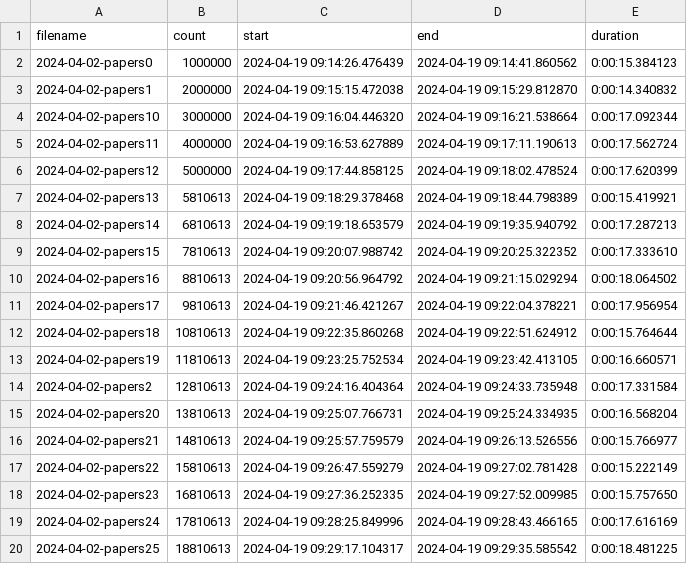
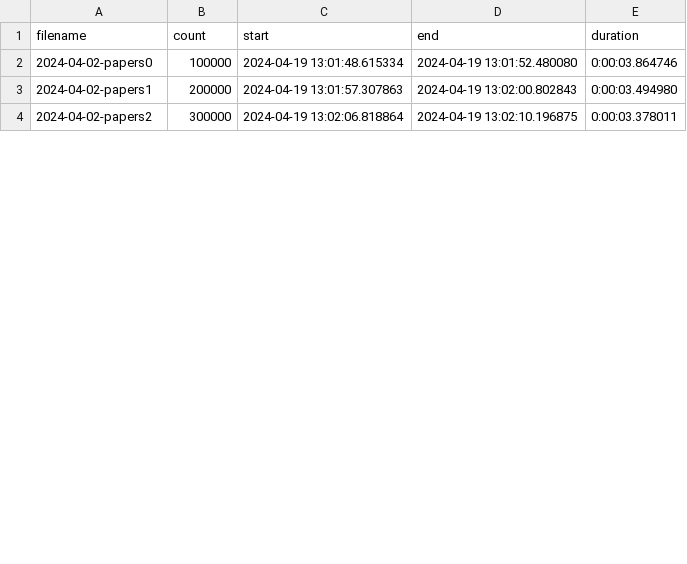
Before and after one commit to romilly/s2ag-corpus, a CSV file: notebooks/timing-without_key.csv, drawn as a sheet; only a part is shown; the diff covers the shown part only.

Commit message:
improved reporting, captured timings

```diff
--- a/notebooks/timing-without_key.csv
+++ b/notebooks/timing-without_key.csv
@@ -1,20 +1,4 @@
 filename,count,start,end,duration
-2024-04-02-papers0,1000000,2024-04-19 09:14:26.476439,2024-04-19 09:14:41.860562,0:00:15.384123
-2024-04-02-papers1,2000000,2024-04-19 09:15:15.472038,2024-04-19 09:15:29.812870,0:00:14.340832
-2024-04-02-papers10,3000000,2024-04-19 09:16:04.446320,2024-04-19 09:16:21.538664,0:00:17.092344
-2024-04-02-papers11,4000000,2024-04-19 09:16:53.627889,2024-04-19 09:17:11.190613,0:00:17.562724
-2024-04-02-papers12,5000000,2024-04-19 09:17:44.858125,2024-04-19 09:18:02.478524,0:00:17.620399
-2024-04-02-papers13,5810613,2024-04-19 09:18:29.378468,2024-04-19 09:18:44.798389,0:00:15.419921
-2024-04-02-papers14,6810613,2024-04-19 09:19:18.653579,2024-04-19 09:19:35.940792,0:00:17.287213
-2024-04-02-papers15,7810613,2024-04-19 09:20:07.988742,2024-04-19 09:20:25.322352,0:00:17.333610
-2024-04-02-papers16,8810613,2024-04-19 09:20:56.964792,2024-04-19 09:21:15.029294,0:00:18.064502
-2024-04-02-papers17,9810613,2024-04-19 09:21:46.421267,2024-04-19 09:22:04.378221,0:00:17.956954
-2024-04-02-papers18,10810613,2024-04-19 09:22:35.860268,2024-04-19 09:22:51.624912,0:00:15.764644
-2024-04-02-papers19,11810613,2024-04-19 09:23:25.752534,2024-04-19 09:23:42.413105,0:00:16.660571
-2024-04-02-papers2,12810613,2024-04-19 09:24:16.404364,2024-04-19 09:24:33.735948,0:00:17.331584
-2024-04-02-papers20,13810613,2024-04-19 09:25:07.766731,2024-04-19 09:25:24.334935,0:00:16.568204
-2024-04-02-papers21,14810613,2024-04-19 09:25:57.759579,2024-04-19 09:26:13.526556,0:00:15.766977
-2024-04-02-papers22,15810613,2024-04-19 09:26:47.559279,2024-04-19 09:27:02.781428,0:00:15.222149
-2024-04-02-papers23,16810613,2024-04-19 09:27:36.252335,2024-04-19 09:27:52.009985,0:00:15.757650
-2024-04-02-papers24,17810613,2024-04-19 09:28:25.849996,2024-04-19 09:28:43.466165,0:00:17.616169
-2024-04-02-papers25,18810613,2024-04-19 09:29:17.104317,2024-04-19 09:29:35.585542,0:00:18.481225
+2024-04-02-papers0,100000,2024-04-19 13:01:48.615334,2024-04-19 13:01:52.480080,0:00:03.864746
+2024-04-02-papers1,200000,2024-04-19 13:01:57.307863,2024-04-19 13:02:00.802843,0:00:03.494980
+2024-04-02-papers2,300000,2024-04-19 13:02:06.818864,2024-04-19 13:02:10.196875,0:00:03.378011
```
Also changed, not shown: 4 removed rows and 28 edited cells elsewhere in this file, 9 other files.
